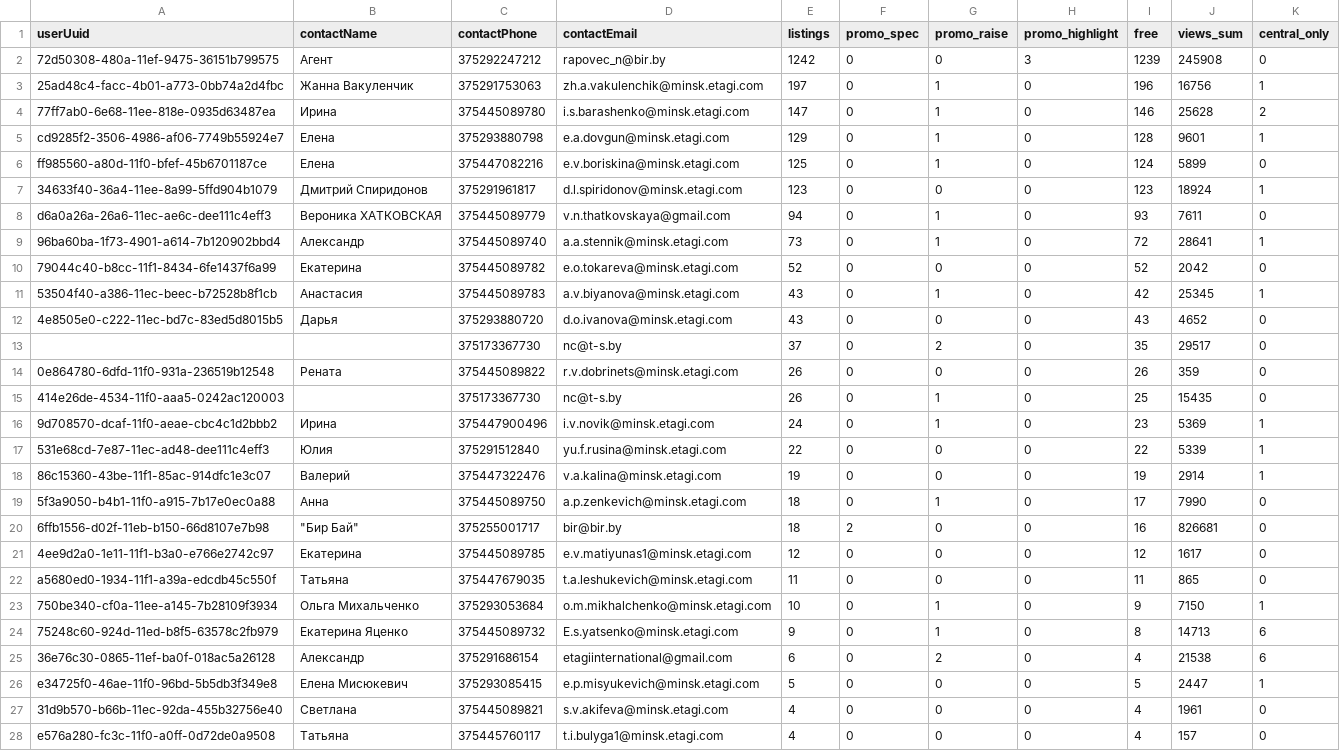
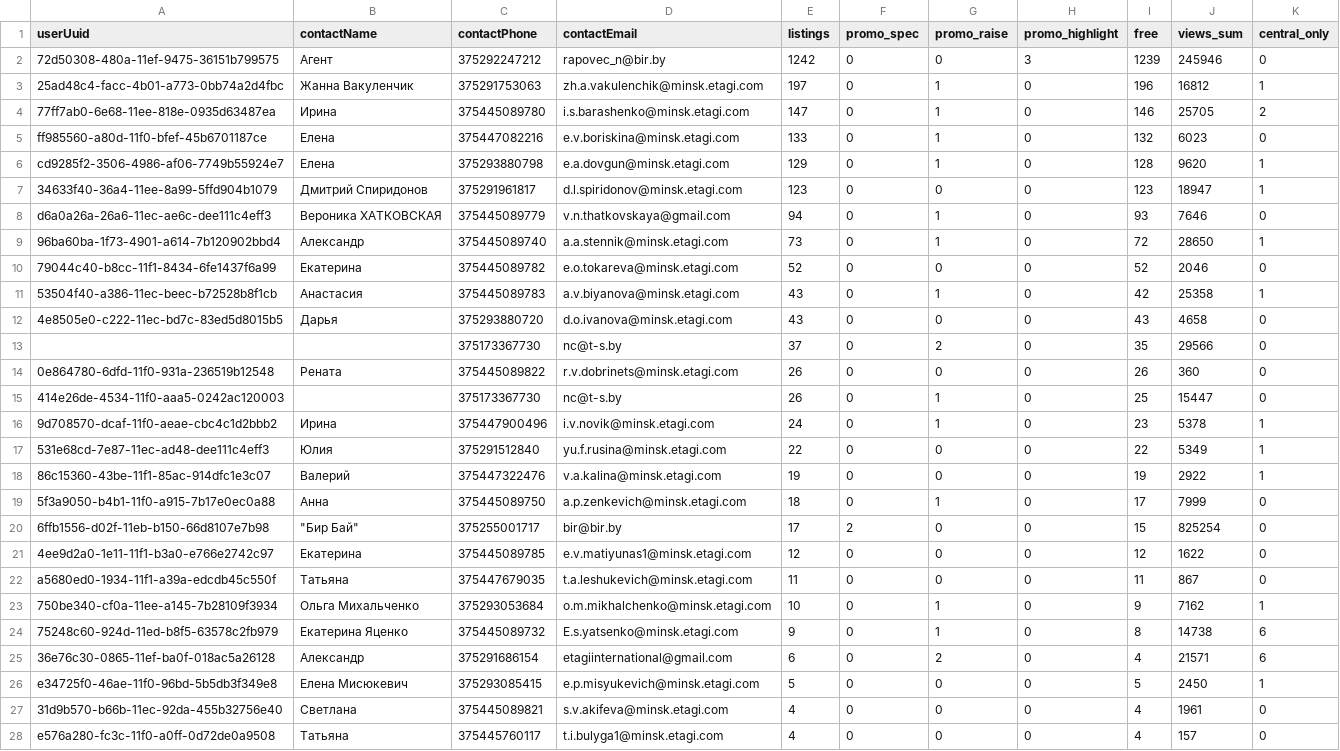
Before and after one commit to antonina-katlinskaya/realt-collector, a CSV file: data/analytics/agents_summary.csv, drawn as a sheet; only a part is shown; the diff covers the shown part only.

```diff
--- a/data/analytics/agents_summary.csv
+++ b/data/analytics/agents_summary.csv
@@ -1,27 +1,27 @@
 userUuid,contactName,contactPhone,contactEmail,listings,promo_spec,promo_raise,promo_highlight,free,views_sum,central_only
-72d50308-480a-11ef-9475-36151b799575,Агент,375292247212,rapovec_n@bir.by,1242,0,0,3,1239,245908,0
-25ad48c4-facc-4b01-a773-0bb74a2d4fbc,Жанна Вакуленчик,375291753063,zh.a.vakulenchik@minsk.etagi.com,197,0,1,0,196,16756,1
-77ff7ab0-6e68-11ee-818e-0935d63487ea,Ирина,375445089780,i.s.barashenko@minsk.etagi.com,147,0,1,0,146,25628,2
-cd9285f2-3506-4986-af06-7749b55924e7,Елена,375293880798,e.a.dovgun@minsk.etagi.com,129,0,1,0,128,9601,1
-ff985560-a80d-11f0-bfef-45b6701187ce,Елена,375447082216,e.v.boriskina@minsk.etagi.com,125,0,1,0,124,5899,0
-34633f40-36a4-11ee-8a99-5ffd904b1079,Дмитрий Спиридонов,375291961817,d.l.spiridonov@minsk.etagi.com,123,0,0,0,123,18924,1
-d6a0a26a-26a6-11ec-ae6c-dee111c4eff3,Вероника ХАТКОВСКАЯ,375445089779,v.n.thatkovskaya@gmail.com,94,0,1,0,93,7611,0
-96ba60ba-1f73-4901-a614-7b120902bbd4,Александр,375445089740,a.a.stennik@minsk.etagi.com,73,0,1,0,72,28641,1
-79044c40-b8cc-11f1-8434-6fe1437f6a99,Екатерина,375445089782,e.o.tokareva@minsk.etagi.com,52,0,0,0,52,2042,0
-53504f40-a386-11ec-beec-b72528b8f1cb,Анастасия,375445089783,a.v.biyanova@minsk.etagi.com,43,0,1,0,42,25345,1
-4e8505e0-c222-11ec-bd7c-83ed5d8015b5,Дарья,375293880720,d.o.ivanova@minsk.etagi.com,43,0,0,0,43,4652,0
-,,375173367730,nc@t-s.by,37,0,2,0,35,29517,0
-0e864780-6dfd-11f0-931a-236519b12548,Рената,375445089822,r.v.dobrinets@minsk.etagi.com,26,0,0,0,26,359,0
-414e26de-4534-11f0-aaa5-0242ac120003,,375173367730,nc@t-s.by,26,0,1,0,25,15435,0
-9d708570-dcaf-11f0-aeae-cbc4c1d2bbb2,Ирина,375447900496,i.v.novik@minsk.etagi.com,24,0,1,0,23,5369,1
-531e68cd-7e87-11ec-ad48-dee111c4eff3,Юлия,375291512840,yu.f.rusina@minsk.etagi.com,22,0,0,0,22,5339,1
-86c15360-43be-11f1-85ac-914dfc1e3c07,Валерий,375447322476,v.a.kalina@minsk.etagi.com,19,0,0,0,19,2914,1
-5f3a9050-b4b1-11f0-a915-7b17e0ec0a88,Анна,375445089750,a.p.zenkevich@minsk.etagi.com,18,0,1,0,17,7990,0
-6ffb1556-d02f-11eb-b150-66d8107e7b98,"""Бир Бай""",375255001717,bir@bir.by,18,2,0,0,16,826681,0
-4ee9d2a0-1e11-11f1-b3a0-e766e2742c97,Екатерина,375445089785,e.v.matiyunas1@minsk.etagi.com,12,0,0,0,12,1617,0
-a5680ed0-1934-11f1-a39a-edcdb45c550f,Татьяна,375447679035,t.a.leshukevich@minsk.etagi.com,11,0,0,0,11,865,0
-750be340-cf0a-11ee-a145-7b28109f3934,Ольга Михальченко,375293053684,o.m.mikhalchenko@minsk.etagi.com,10,0,1,0,9,7150,1
-75248c60-924d-11ed-b8f5-63578c2fb979,Екатерина Яценко,375445089732,E.s.yatsenko@minsk.etagi.com,9,0,1,0,8,14713,6
-36e76c30-0865-11ef-ba0f-018ac5a26128,Александр,375291686154,etagiinternational@gmail.com,6,0,2,0,4,21538,6
-e34725f0-46ae-11f0-96bd-5b5db3f349e8,Елена Мисюкевич,375293085415,e.p.misyukevich@minsk.etagi.com,5,0,0,0,5,2447,1
+72d50308-480a-11ef-9475-36151b799575,Агент,375292247212,rapovec_n@bir.by,1242,0,0,3,1239,245946,0
+25ad48c4-facc-4b01-a773-0bb74a2d4fbc,Жанна Вакуленчик,375291753063,zh.a.vakulenchik@minsk.etagi.com,197,0,1,0,196,16812,1
+77ff7ab0-6e68-11ee-818e-0935d63487ea,Ирина,375445089780,i.s.barashenko@minsk.etagi.com,147,0,1,0,146,25705,2
+ff985560-a80d-11f0-bfef-45b6701187ce,Елена,375447082216,e.v.boriskina@minsk.etagi.com,133,0,1,0,132,6023,0
+cd9285f2-3506-4986-af06-7749b55924e7,Елена,375293880798,e.a.dovgun@minsk.etagi.com,129,0,1,0,128,9620,1
+34633f40-36a4-11ee-8a99-5ffd904b1079,Дмитрий Спиридонов,375291961817,d.l.spiridonov@minsk.etagi.com,123,0,0,0,123,18947,1
+d6a0a26a-26a6-11ec-ae6c-dee111c4eff3,Вероника ХАТКОВСКАЯ,375445089779,v.n.thatkovskaya@gmail.com,94,0,1,0,93,7646,0
+96ba60ba-1f73-4901-a614-7b120902bbd4,Александр,375445089740,a.a.stennik@minsk.etagi.com,73,0,1,0,72,28650,1
+79044c40-b8cc-11f1-8434-6fe1437f6a99,Екатерина,375445089782,e.o.tokareva@minsk.etagi.com,52,0,0,0,52,2046,0
+53504f40-a386-11ec-beec-b72528b8f1cb,Анастасия,375445089783,a.v.biyanova@minsk.etagi.com,43,0,1,0,42,25358,1
+4e8505e0-c222-11ec-bd7c-83ed5d8015b5,Дарья,375293880720,d.o.ivanova@minsk.etagi.com,43,0,0,0,43,4658,0
+,,375173367730,nc@t-s.by,37,0,2,0,35,29566,0
+0e864780-6dfd-11f0-931a-236519b12548,Рената,375445089822,r.v.dobrinets@minsk.etagi.com,26,0,0,0,26,360,0
+414e26de-4534-11f0-aaa5-0242ac120003,,375173367730,nc@t-s.by,26,0,1,0,25,15447,0
+9d708570-dcaf-11f0-aeae-cbc4c1d2bbb2,Ирина,375447900496,i.v.novik@minsk.etagi.com,24,0,1,0,23,5378,1
+531e68cd-7e87-11ec-ad48-dee111c4eff3,Юлия,375291512840,yu.f.rusina@minsk.etagi.com,22,0,0,0,22,5349,1
+86c15360-43be-11f1-85ac-914dfc1e3c07,Валерий,375447322476,v.a.kalina@minsk.etagi.com,19,0,0,0,19,2922,1
+5f3a9050-b4b1-11f0-a915-7b17e0ec0a88,Анна,375445089750,a.p.zenkevich@minsk.etagi.com,18,0,1,0,17,7999,0
+6ffb1556-d02f-11eb-b150-66d8107e7b98,"""Бир Бай""",375255001717,bir@bir.by,17,2,0,0,15,825254,0
+4ee9d2a0-1e11-11f1-b3a0-e766e2742c97,Екатерина,375445089785,e.v.matiyunas1@minsk.etagi.com,12,0,0,0,12,1622,0
+a5680ed0-1934-11f1-a39a-edcdb45c550f,Татьяна,375447679035,t.a.leshukevich@minsk.etagi.com,11,0,0,0,11,867,0
+750be340-cf0a-11ee-a145-7b28109f3934,Ольга Михальченко,375293053684,o.m.mikhalchenko@minsk.etagi.com,10,0,1,0,9,7162,1
+75248c60-924d-11ed-b8f5-63578c2fb979,Екатерина Яценко,375445089732,E.s.yatsenko@minsk.etagi.com,9,0,1,0,8,14738,6
+36e76c30-0865-11ef-ba0f-018ac5a26128,Александр,375291686154,etagiinternational@gmail.com,6,0,2,0,4,21571,6
+e34725f0-46ae-11f0-96bd-5b5db3f349e8,Елена Мисюкевич,375293085415,e.p.misyukevich@minsk.etagi.com,5,0,0,0,5,2450,1
 31d9b570-b66b-11ec-92da-455b32756e40,Светлана,375445089821,s.v.akifeva@minsk.etagi.com,4,0,0,0,4,1961,0
```
Also changed, not shown: 18 edited cells elsewhere in this file, data/analytics/appeared.csv, data/analytics/changes_last_period.csv, 16 other files.
